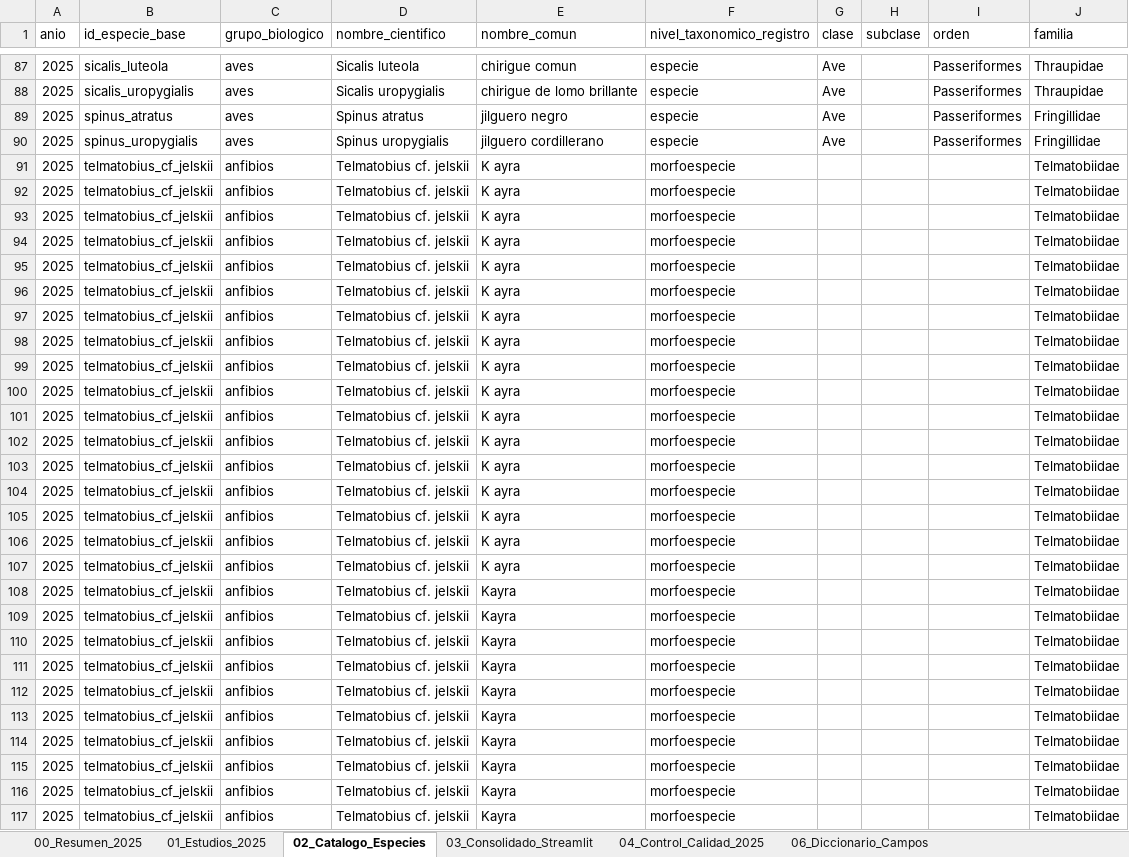
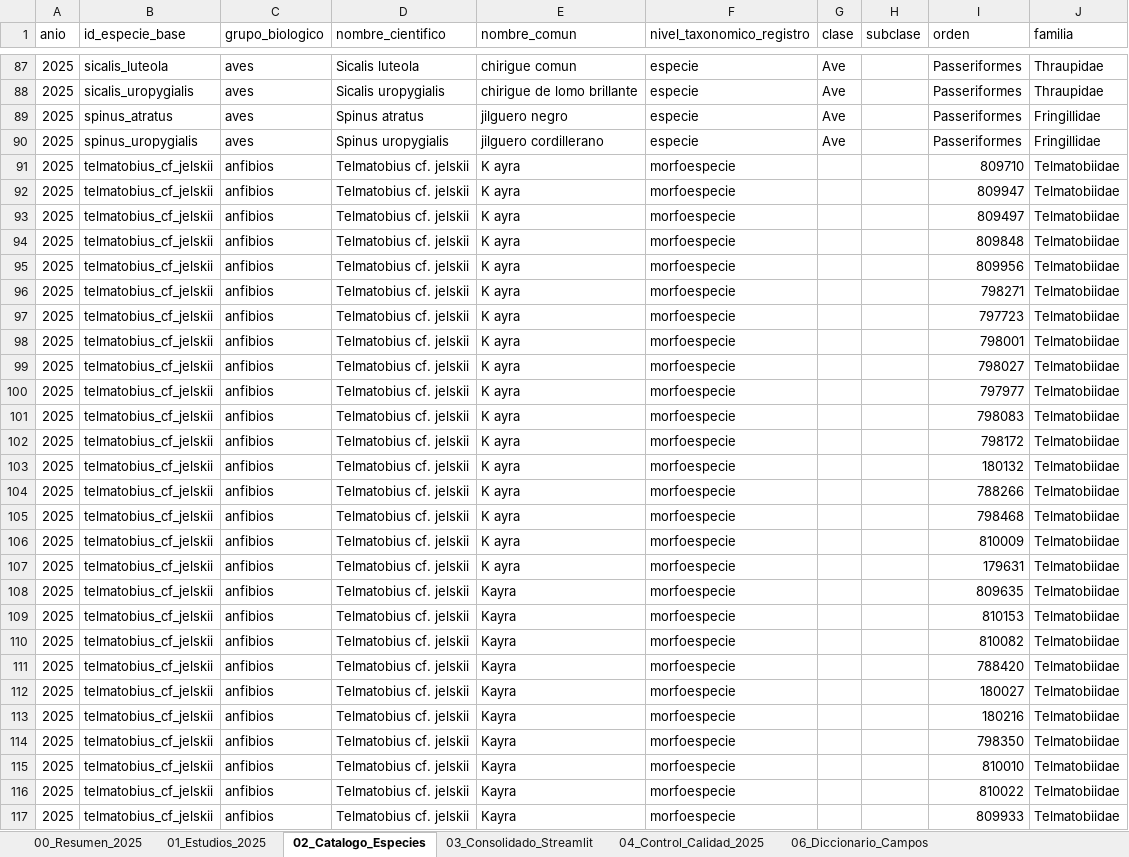
Before and after one commit to mario199745/App_biodiversidad, an Excel workbook: data/especies_informes_mineros_2025_streamlit.xlsx, sheet 02_Catalogo_Especies, drawn as a sheet; only a part is shown, gaps mark what is left out; values as stored, in another font and other column widths than the file's, no borders; the diff covers the shown part only; the diff names each change by its address in the sheet, - before the commit and + after, or states it on an @@ line.

```diff
--- a/data/especies_informes_mineros_2025_streamlit.xlsx (sheet 02_Catalogo_Especies)
+++ b/data/especies_informes_mineros_2025_streamlit.xlsx (sheet 02_Catalogo_Especies)
-I91 (orden): (empty)
+I91 (orden): 809710
-I92 (orden): (empty)
+I92 (orden): 809947
-I93 (orden): (empty)
+I93 (orden): 809497
-I94 (orden): (empty)
+I94 (orden): 809848
-I95 (orden): (empty)
+I95 (orden): 809956
-I96 (orden): (empty)
+I96 (orden): 798271
-I97 (orden): (empty)
+I97 (orden): 797723
-I98 (orden): (empty)
+I98 (orden): 798001
-I99 (orden): (empty)
+I99 (orden): 798027
-I100 (orden): (empty)
+I100 (orden): 797977
-I101 (orden): (empty)
+I101 (orden): 798083
-I102 (orden): (empty)
+I102 (orden): 798172
-I103 (orden): (empty)
+I103 (orden): 180132
-I104 (orden): (empty)
+I104 (orden): 788266
-I105 (orden): (empty)
+I105 (orden): 798468
-I106 (orden): (empty)
+I106 (orden): 810009
-I107 (orden): (empty)
+I107 (orden): 179631
-I108 (orden): (empty)
+I108 (orden): 809635
-I109 (orden): (empty)
+I109 (orden): 810153
-I110 (orden): (empty)
+I110 (orden): 810082
-I111 (orden): (empty)
+I111 (orden): 788420
-I112 (orden): (empty)
+I112 (orden): 180027
-I113 (orden): (empty)
+I113 (orden): 180216
-I114 (orden): (empty)
+I114 (orden): 798350
-I115 (orden): (empty)
+I115 (orden): 810010
-I116 (orden): (empty)
+I116 (orden): 810022
-I117 (orden): (empty)
+I117 (orden): 809933
```
Also changed, not shown: 110 edited cells elsewhere in this sheet, 4 other files.
